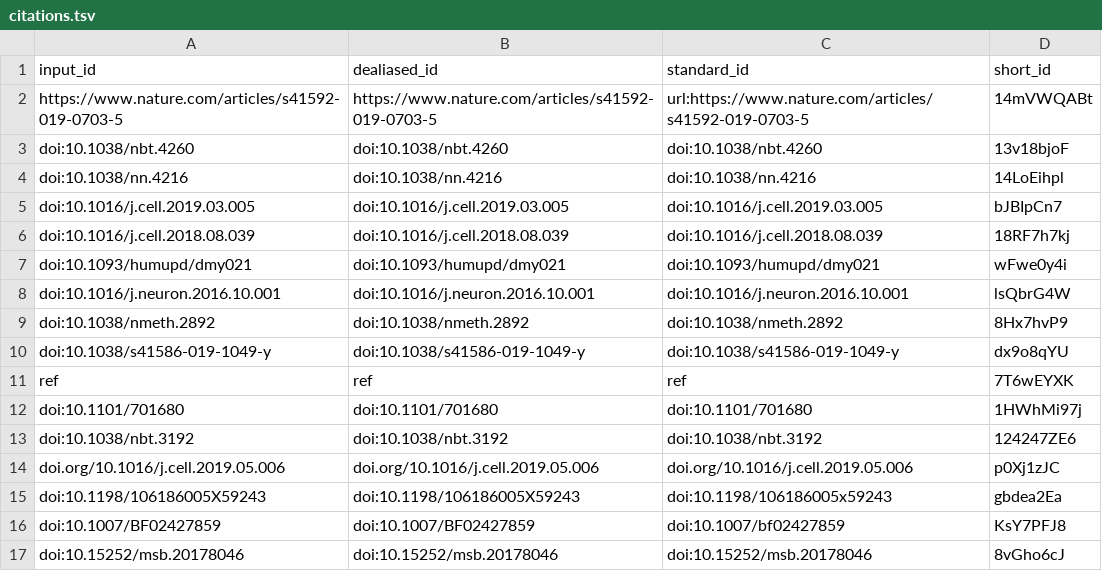
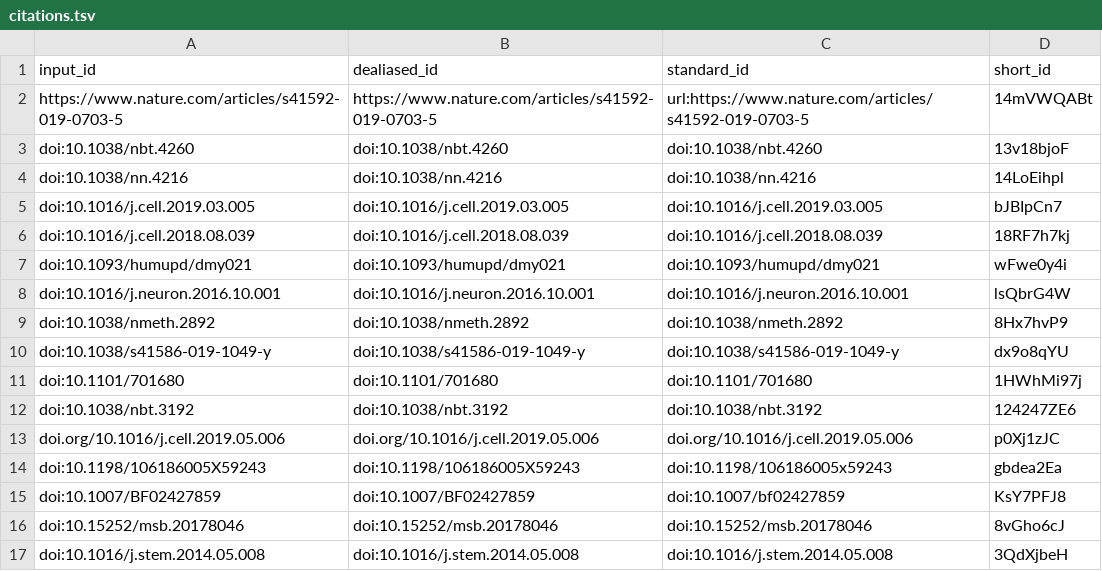
Before and after one commit to BIRSBiointegration/whitePaper, a TSV file: citations.tsv, drawn as a sheet; only a part is shown; the shorter side is filled out with more unchanged rows; the diff names each change by its address in the sheet, - before the commit and + after, or states it on an @@ line.

```diff
--- a/citations.tsv
+++ b/citations.tsv
-row 11: ref | ref | ref | 7T6wEYXK
```
Also changed, not shown: 7 other files.
